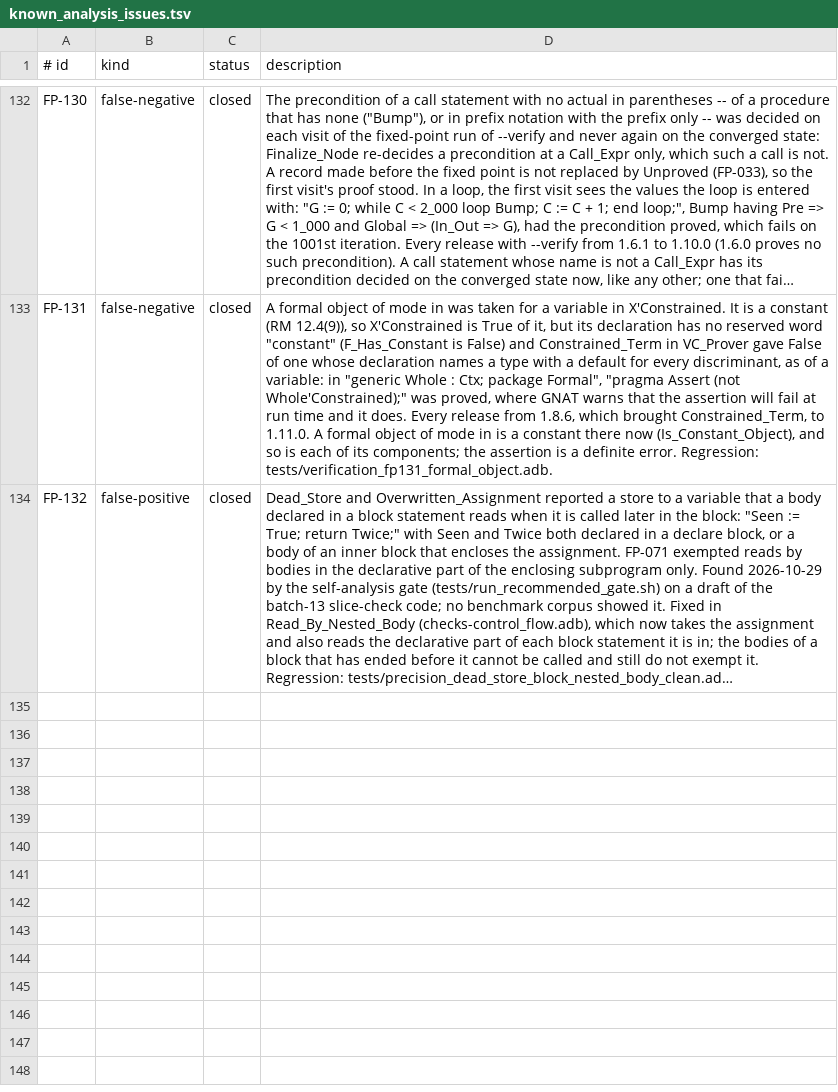
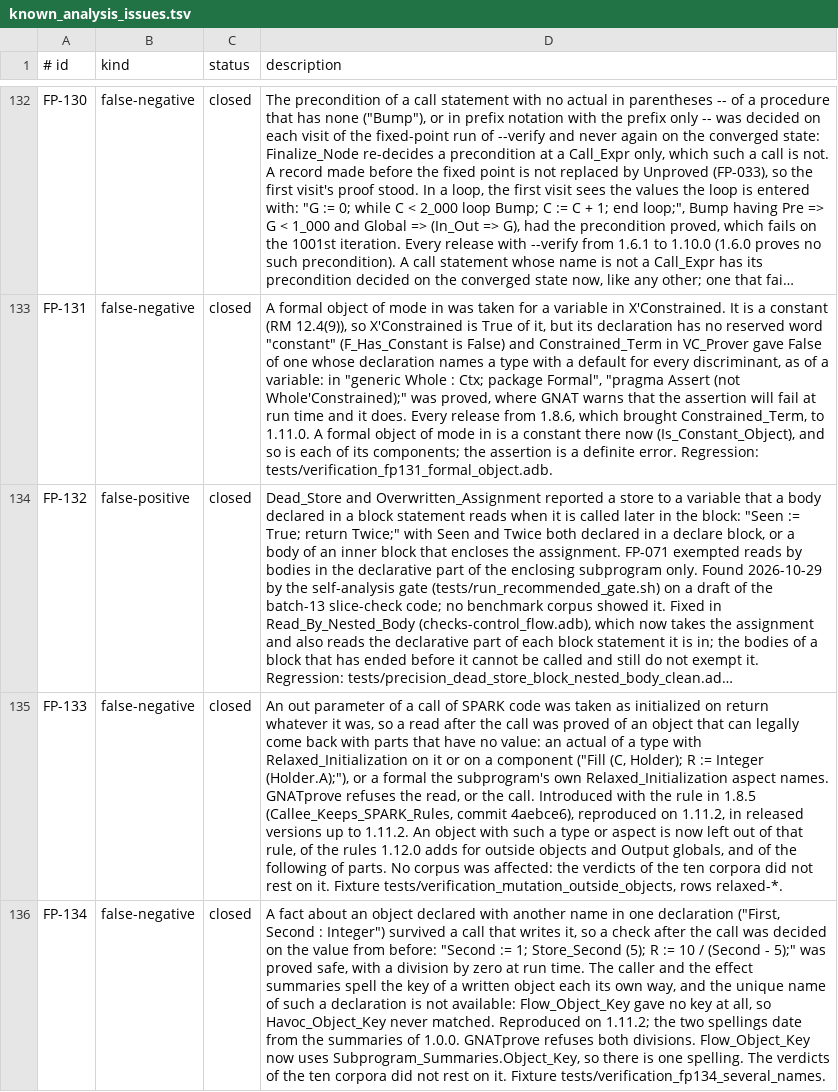
Before and after one commit to mmartign/AdaLang_Analyzer, a TSV file: quality/known_analysis_issues.tsv, drawn as a sheet; only a part is shown, gaps mark what is left out; long unchanged cells end in …; the diff names each change by its address in the sheet, - before the commit and + after, or states it on an @@ line.

Commit message:
Follow initialization through contracts and parts; fix FP-133, FP-134
In SPARK code a subprogram is now entered with the objects it takes from
outside initialized: the globals its contract lists with a mode other
than Output or, with no Global aspect, what its body is followed to the
end and found only to read. What it assumes is checked where it is
called, one initialization-check per object at each call, the same list
at both ends, as GNATprove does. This changes what a verdict assumes:
nothing is raised for a call made during elaboration, nor are the objects
a main subprogram reads checked against elaboration. A subprogram passed
as a generic actual or by 'Access gets no such assumption: no call says
what it reads.

A call of SPARK code leaves a global it lists as Output initialized and
an initialized object initialized. The components of a record are
followed one by one, and a for loop that assigns A (I) on every path
through its body gives the whole array a value. X'Constrained is no
longer a read of X.

FP-133: an out parameter of a call of SPARK code was taken as initialized
whatever it was, so a read of an object that code can leave with parts
that have no value was proved after the call. Relaxed_Initialization, on
an object, a type, a component or as a subprogram's aspect, now leaves
the object out of those rules. The aspect of a subprogram is for the
parameters it names, and only the object an actual names loses its
initialization: an object an index of it reads is not written.

FP-134: a fact about an object declared with another name in one
declaration survived a call that writes it, so a check after the call was
decided on the value from before. Flow_Object_Key now uses
Subprogram_Summaries.Object_Key.

Is_Inside is gone for Within. "=" of Libadalang compares entities, node,
rebindings and metadata, so a primitive reached through a generic actual
was not what its own children led up to and its formals counted as
objects outside it. Body_Effects memoised that, so the answer depended on
which call was looked at first. Only proofs were lost.

The gap ledger pairs an initialization check at the name of a global in
an aspect with the obligation at that place first, and the analyzer's
GNATprove import pairs alike.

```diff
--- a/quality/known_analysis_issues.tsv
+++ b/quality/known_analysis_issues.tsv
+row 135: FP-133 | false-negative | closed | An out parameter of a call of SPARK code was taken as initialized on return whatever it was, so a read after the call was proved of an object that can legally come back with parts that have no value: an actual of a type with Relaxed_Initialization on it or on a component ("Fill (C, Holder); R := Integer (Holder.A);"), or a formal the subprogram's own Relaxed_Initialization aspect names. GNATprove refuses the read, or the call. Introduced with the rule in 1.8.5 (Callee_Keeps_SPARK_Rules, commit 4aebce6), reproduced on 1.11.2, in released versions up to 1.11.2. An object with such a type or aspect is now left out of that rule, of the rules 1.12.0 adds for outside objects and Output globals, and of the following of parts. No corpus was affected: the verdicts of the ten corpora did not rest on it. Fixture tests/verification_mutation_outside_objects, rows relaxed-*.
+row 136: FP-134 | false-negative | closed | A fact about an object declared with another name in one declaration ("First, Second : Integer") survived a call that writes it, so a check after the call was decided on the value from before: "Second := 1; Store_Second (5); R := 10 / (Second - 5);" was proved safe, with a division by zero at run time. The caller and the effect summaries spell the key of a written object each its own way, and the unique name of such a declaration is not available: Flow_Object_Key gave no key at all, so Havoc_Object_Key never matched. Reproduced on 1.11.2; the two spellings date from the summaries of 1.0.0. GNATprove refuses both divisions. Flow_Object_Key now uses Subprogram_Summaries.Object_Key, so there is one spelling. The verdicts of the ten corpora did not rest on it. Fixture tests/verification_fp134_several_names.
```
Also changed, not shown: quality/proof_path_evidence.tsv, quality/seeded_defect_outcomes.tsv, 30 other files.
